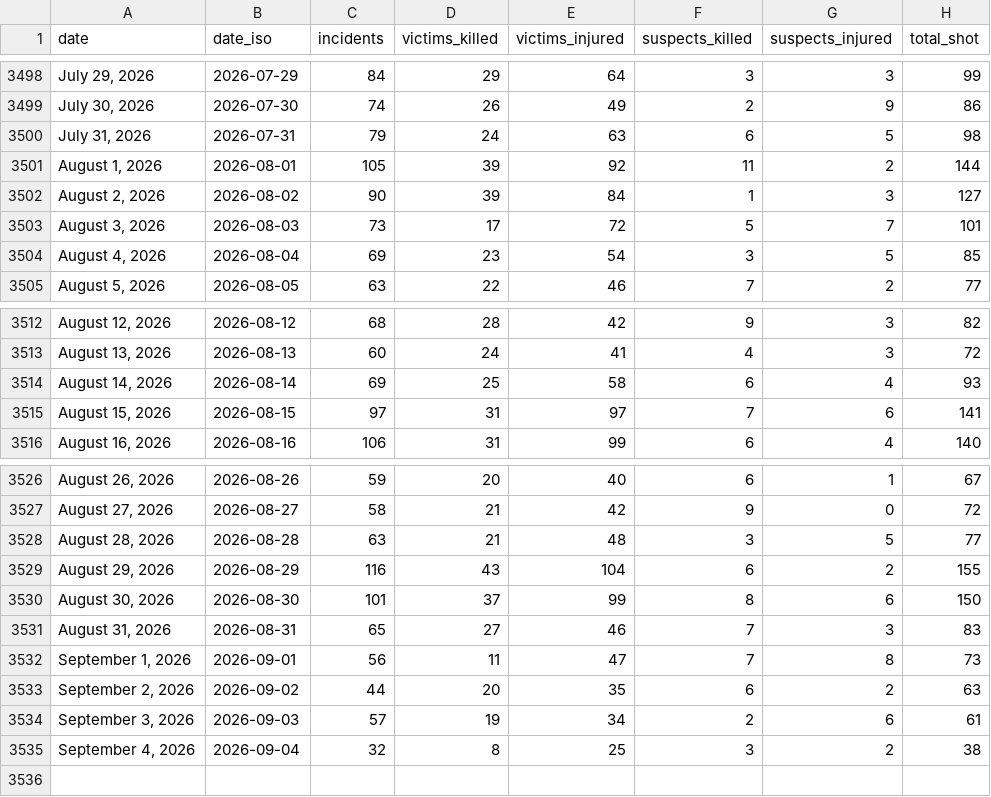
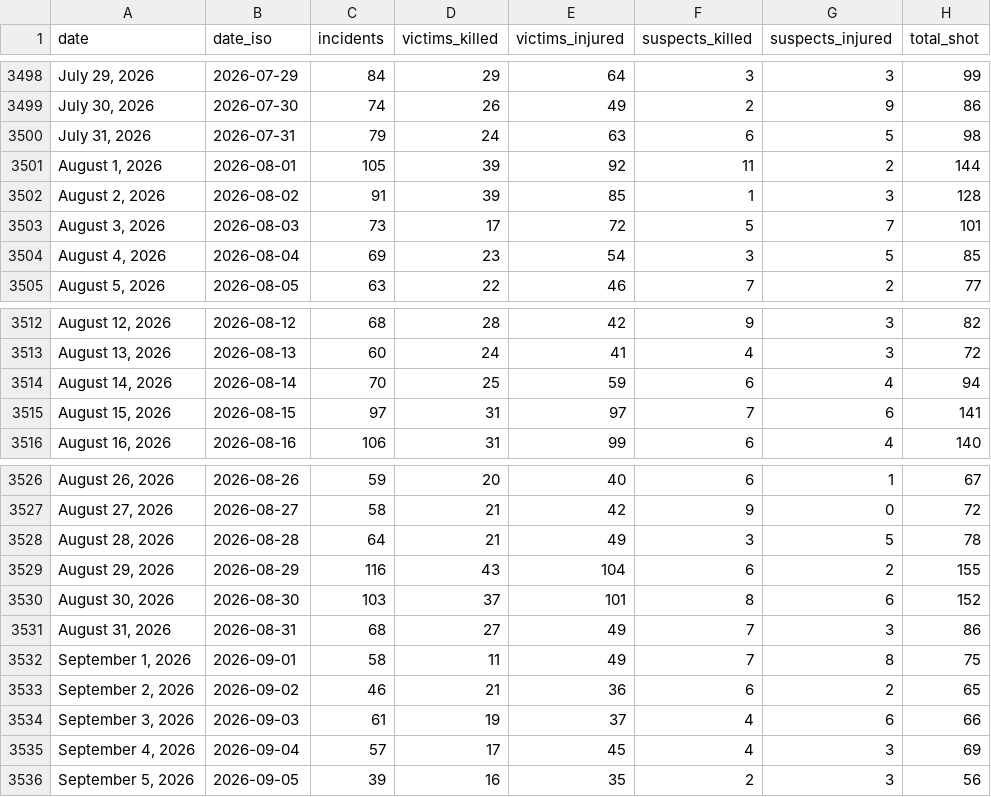
Before and after one commit to AH-Datalytics/gva-scraper, a CSV file: data/gva_daily_summary.csv, drawn as a sheet; only a part is shown, gaps mark what is left out.

Commit message:
Daily update: +80 incidents (2026-09-06)

```diff
--- a/data/gva_daily_summary.csv
+++ b/data/gva_daily_summary.csv
@@ -3501,3 +3501,3 @@ date,date_iso,incidents,victims_killed,victims_injured,suspects_killed,suspects_
 "August 1, 2026",2026-08-01,105,39,92,11,2,144
-"August 2, 2026",2026-08-02,90,39,84,1,3,127
+"August 2, 2026",2026-08-02,91,39,85,1,3,128
 "August 3, 2026",2026-08-03,73,17,72,5,7,101
@@ -3513,3 +3513,3 @@ date,date_iso,incidents,victims_killed,victims_injured,suspects_killed,suspects_
 "August 13, 2026",2026-08-13,60,24,41,4,3,72
-"August 14, 2026",2026-08-14,69,25,58,6,4,93
+"August 14, 2026",2026-08-14,70,25,59,6,4,94
 "August 15, 2026",2026-08-15,97,31,97,7,6,141
@@ -3527,9 +3527,10 @@ date,date_iso,incidents,victims_killed,victims_injured,suspects_killed,suspects_
 "August 27, 2026",2026-08-27,58,21,42,9,0,72
-"August 28, 2026",2026-08-28,63,21,48,3,5,77
+"August 28, 2026",2026-08-28,64,21,49,3,5,78
 "August 29, 2026",2026-08-29,116,43,104,6,2,155
-"August 30, 2026",2026-08-30,101,37,99,8,6,150
-"August 31, 2026",2026-08-31,65,27,46,7,3,83
-"September 1, 2026",2026-09-01,56,11,47,7,8,73
-"September 2, 2026",2026-09-02,44,20,35,6,2,63
-"September 3, 2026",2026-09-03,57,19,34,2,6,61
-"September 4, 2026",2026-09-04,32,8,25,3,2,38
+"August 30, 2026",2026-08-30,103,37,101,8,6,152
+"August 31, 2026",2026-08-31,68,27,49,7,3,86
+"September 1, 2026",2026-09-01,58,11,49,7,8,75
+"September 2, 2026",2026-09-02,46,21,36,6,2,65
+"September 3, 2026",2026-09-03,61,19,37,4,6,66
+"September 4, 2026",2026-09-04,57,17,45,4,3,69
+"September 5, 2026",2026-09-05,39,16,35,2,3,56
```
Also changed, not shown: 1 other file.
